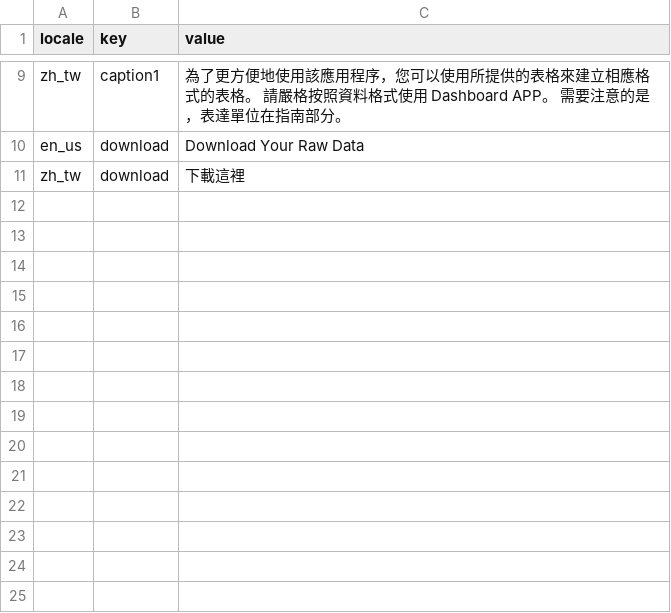
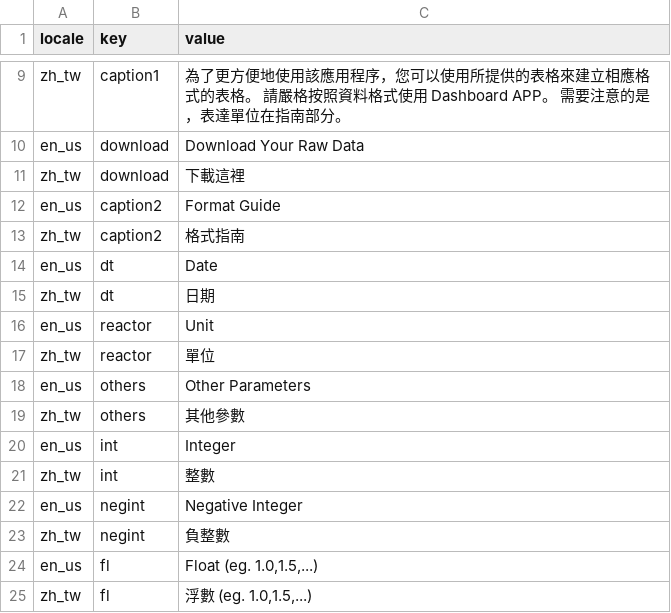
Before and after one commit to bryancastillo10/anaerodash, a CSV file: lang/text_bundle_datasetmaker.csv, drawn as a sheet; only a part is shown, gaps mark what is left out; the diff names each change by its address in the sheet, - before the commit and + after, or states it on an @@ line.

Commit message:
added guide on page3

```diff
--- a/lang/text_bundle_datasetmaker.csv
+++ b/lang/text_bundle_datasetmaker.csv
+row 12: en_us | caption2 | Format Guide
+row 13: zh_tw | caption2 | 格式指南
+row 14: en_us | dt | Date
+row 15: zh_tw | dt | 日期
+row 16: en_us | reactor | Unit
+row 17: zh_tw | reactor | 單位
+row 18: en_us | others | Other Parameters
+row 19: zh_tw | others | 其他參數
+row 20: en_us | int | Integer
+row 21: zh_tw | int | 整數
+row 22: en_us | negint | Negative Integer
+row 23: zh_tw | negint | 負整數
+row 24: en_us | fl | Float (eg. 1.0,1.5,...)
+row 25: zh_tw | fl | 浮數 (eg. 1.0,1.5,...)
```
Also changed, not shown: 2 other files.
